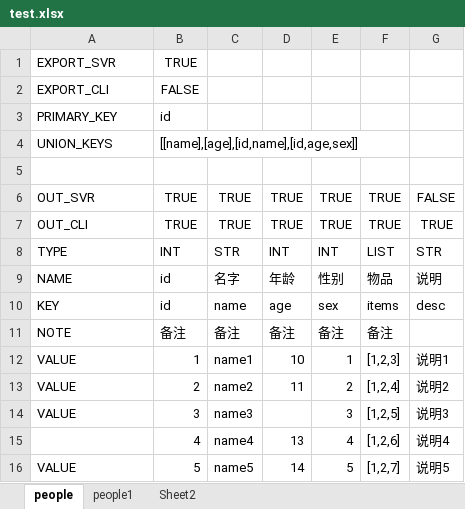
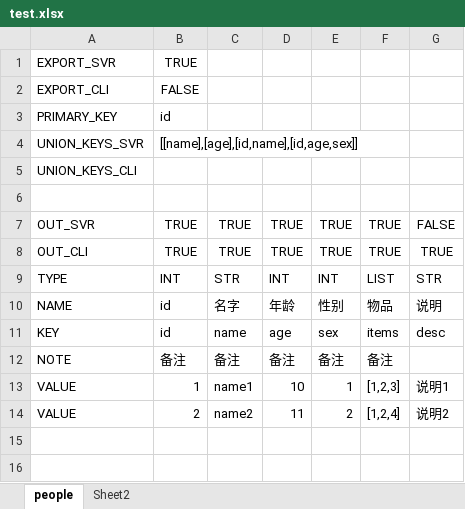
Before and after one commit to linglengfeng/go2cfg, an Excel workbook: xlsx/test.xlsx, sheet people, drawn as a sheet; values as stored, in another font and other column widths than the file's, no borders; removed rows and columns are numbered as before the commit, all else as after; the diff names each change by its address in the sheet, - before the commit and + after, or states it on an @@ line.

```diff
--- a/xlsx/test.xlsx (sheet people)
+++ b/xlsx/test.xlsx (sheet people)
-sheet tab: people1
-A4: UNION_KEYS
+A4: UNION_KEYS_SVR
+row 5: UNION_KEYS_CLI
-row 14: VALUE | 3 | name3 |  | 3 | [1,2,5] | 说明3
-row 15:  | 4 | name4 | 13 | 4 | [1,2,6] | 说明4
-row 16: VALUE | 5 | name5 | 14 | 5 | [1,2,7] | 说明5
```
Also changed, not shown: xlsx/test11.xlsx, 23 other files.
